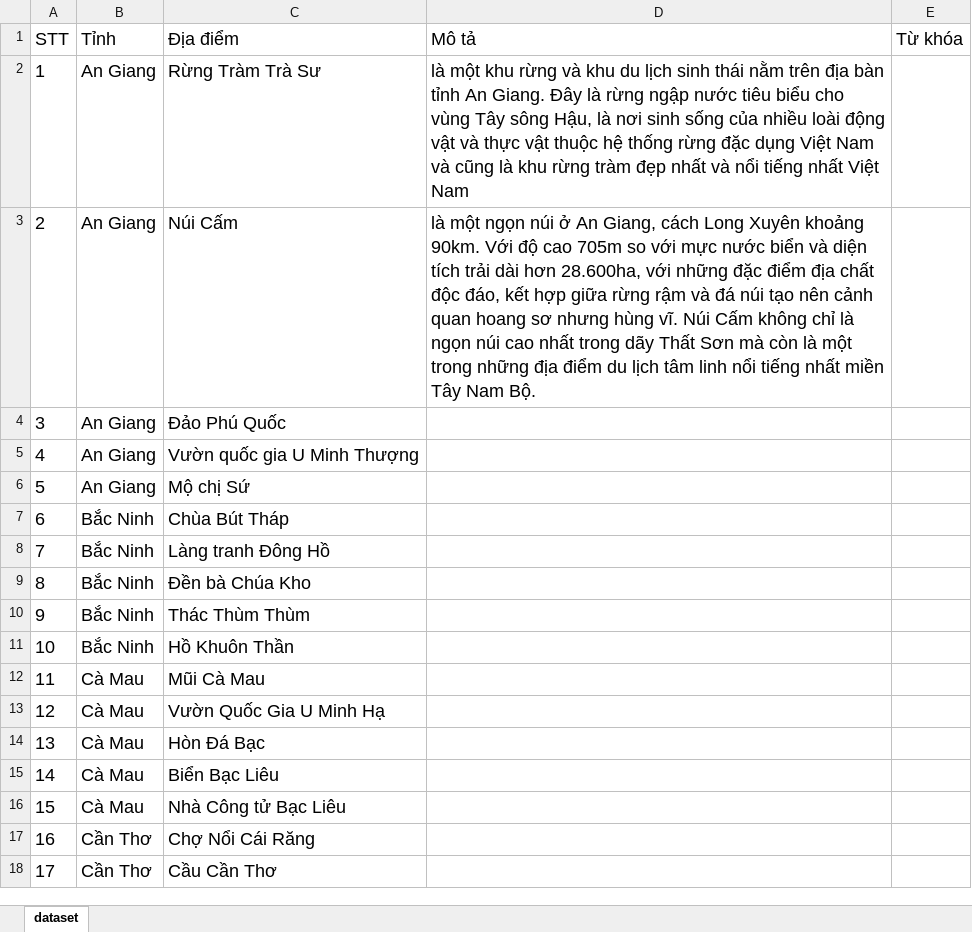
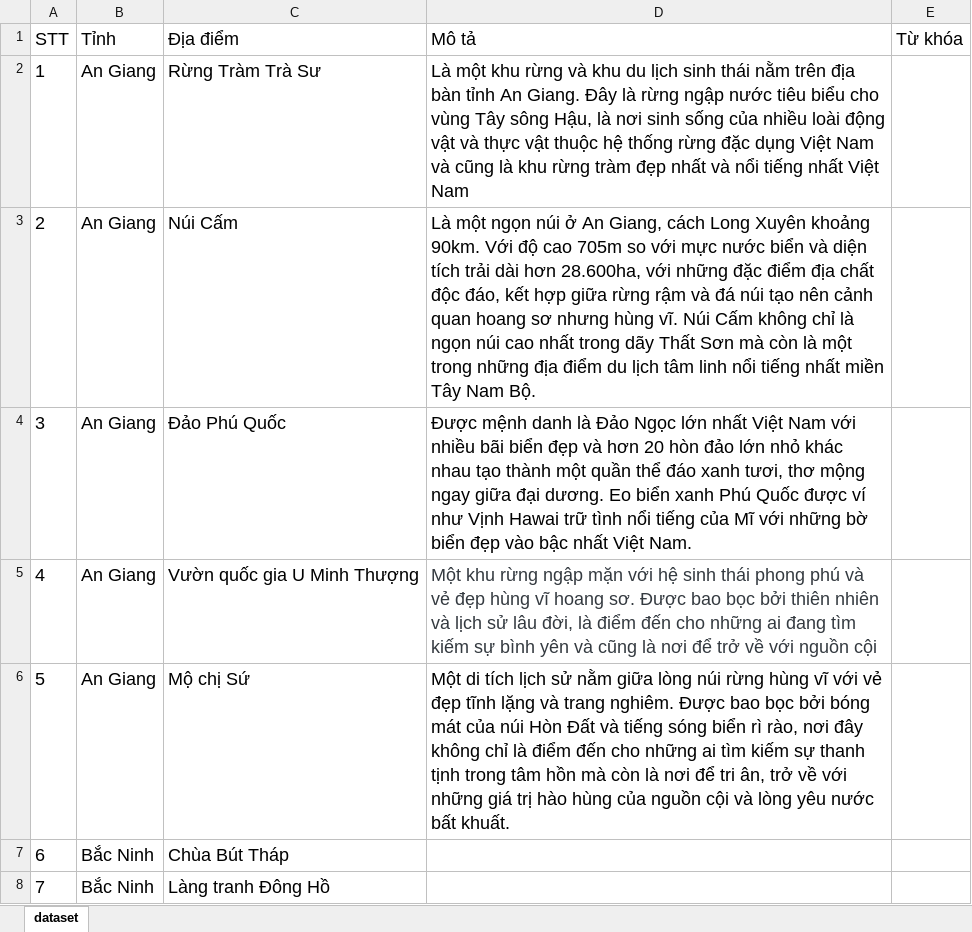
Before and after one commit to huybekute/YG_Travel, an Excel workbook: model/dataset/dataset.xlsx, sheet dataset, drawn as a sheet; only a part is shown; the shorter side is filled out with more unchanged rows; values as stored, in another font and other column widths than the file's, no borders; the diff names each change by its address in the sheet, - before the commit and + after, or states it on an @@ line.

```diff
--- a/model/dataset/dataset.xlsx (sheet dataset)
+++ b/model/dataset/dataset.xlsx (sheet dataset)
-D2 (Mô tả): là một khu…
+D2 (Mô tả): Là một khu…
-D3 (Mô tả): là một ngọn…
+D3 (Mô tả): Là một ngọn…
-D4 (Mô tả): (empty)
+D4 (Mô tả): Được mệnh danh là Đảo Ngọc lớn nhất Việt Nam với nhiều bãi biển đẹp và hơn 20 hòn đảo lớn nhỏ khác nhau tạo thành một quần thể đáo xanh tươi, thơ mộng ngay giữa đại dương. Eo biển xanh Phú Quốc được ví như Vịnh Hawai trữ tình nổi tiếng của Mĩ với những bờ biển đẹp vào bậc nhất Việt Nam.
-D5 (Mô tả): (empty)
+D5 (Mô tả): Một khu rừng ngập mặn với hệ sinh thái phong phú và vẻ đẹp hùng vĩ hoang sơ. Được bao bọc bởi thiên nhiên và lịch sử lâu đời, là điểm đến cho những ai đang tìm kiếm sự bình yên và cũng là nơi để trở về với nguồn cội
-D6 (Mô tả): (empty)
+D6 (Mô tả): Một di tích lịch sử nằm giữa lòng núi rừng hùng vĩ với vẻ đẹp tĩnh lặng và trang nghiêm. Được bao bọc bởi bóng mát của núi Hòn Đất và tiếng sóng biển rì rào, nơi đây không chỉ là điểm đến cho những ai tìm kiếm sự thanh tịnh trong tâm hồn mà còn là nơi để tri ân, trở về với những giá trị hào hùng của nguồn cội và lòng yêu nước bất khuất.
```
Also changed, not shown: 8 other files.
